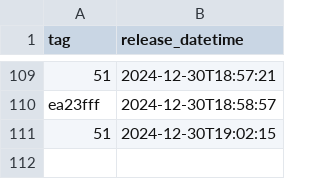
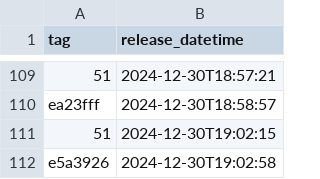
Before and after one commit to NHSDigital/eps-vpc-resources, a CSV file: _data/dev_deployments.csv, drawn as a sheet; only a part is shown, gaps mark what is left out.

```diff
--- a/_data/dev_deployments.csv
+++ b/_data/dev_deployments.csv
@@ -111 +111,2 @@ ea23fff,2024-12-30T18:58:57
 51,2024-12-30T19:02:15
+e5a3926,2024-12-30T19:02:58
```
Also changed, not shown: 1 other file.
